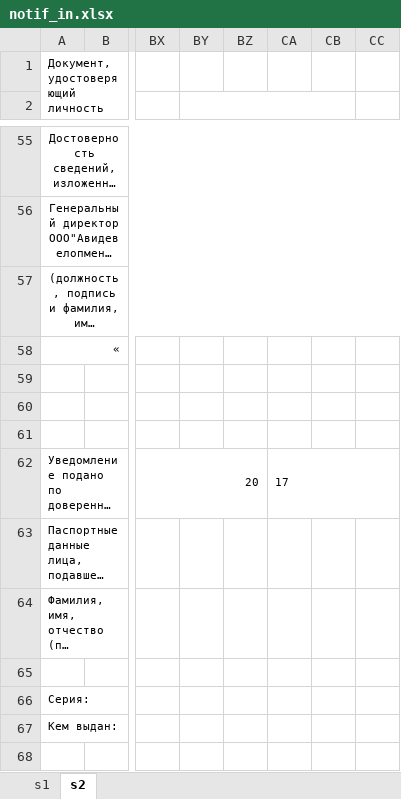
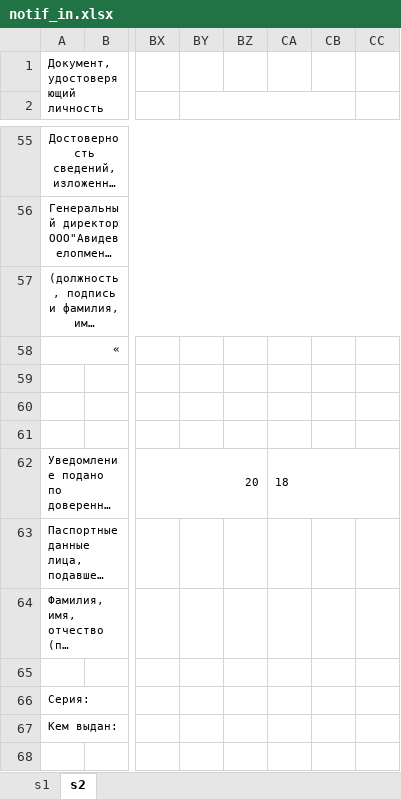
Before and after one commit to Meller008/CRM-Avi, an Excel workbook: templates/staff/notif_in.xlsx, sheet s2, drawn as a sheet; only a part is shown, gaps mark what is left out; long unchanged cells end in …; values as stored, in another font and other column widths than the file's, no borders; the diff names each change by its address in the sheet, - before the commit and + after, or states it on an @@ line.

```diff
--- a/templates/staff/notif_in.xlsx (sheet s2)
+++ b/templates/staff/notif_in.xlsx (sheet s2)
-CA62: 17
+CA62: 18
```
Also changed, not shown: templates/order/Накладная 2.xlsx, templates/order/ТТН.xlsx, 1 other file.
